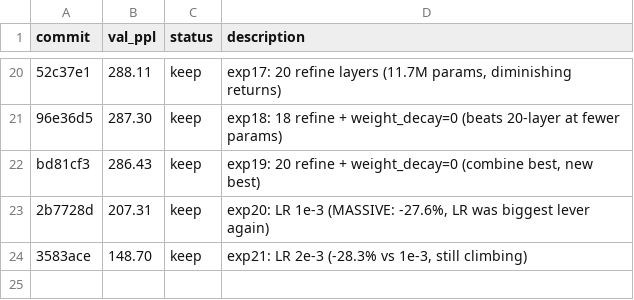
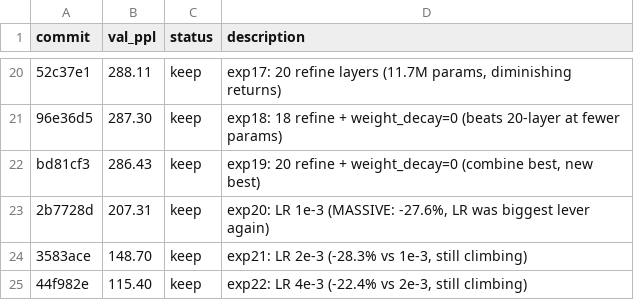
Before and after one commit to CalebisGross/felix-lm, a TSV file: autoresearch_results.tsv, drawn as a sheet; only a part is shown, gaps mark what is left out; the diff names each change by its address in the sheet, - before the commit and + after, or states it on an @@ line.

```diff
--- a/autoresearch_results.tsv
+++ b/autoresearch_results.tsv
+row 25: 44f982e | 115.40 | keep | exp22: LR 4e-3 (-22.4% vs 2e-3, still climbing)
```
